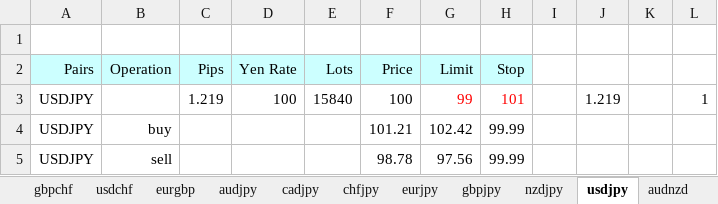
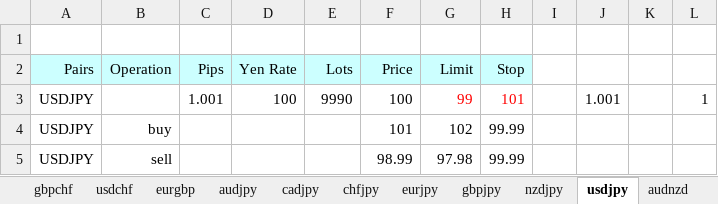
Before and after one commit to atsushi20150730/volatility, an Excel workbook: volatility/src/calc_new.xlsx, sheet usdjpy, drawn as a sheet; values as stored, in another font and other column widths than the file's, no borders; the diff names each change by its address in the sheet, - before the commit and + after, or states it on an @@ line.

```diff
--- a/volatility/src/calc_new.xlsx (sheet usdjpy)
+++ b/volatility/src/calc_new.xlsx (sheet usdjpy)
-C3 (Pips): 1.219
+C3 (Pips): 1.001
-E3 (Lots): 15840
+E3 (Lots): 9990
-J3: 1.219
+J3: 1.001
-F4 (Price): 101.21
+F4 (Price): 101
-G4 (Limit): 102.42
+G4 (Limit): 102
-F5 (Price): 98.78
+F5 (Price): 98.99
-G5 (Limit): 97.56
+G5 (Limit): 97.98
```
Also changed, not shown: sheet master, sheet audusd, sheet audnzd, sheet eurusd, sheet nzdusd, sheet gbpusd, 14 more sheets.
